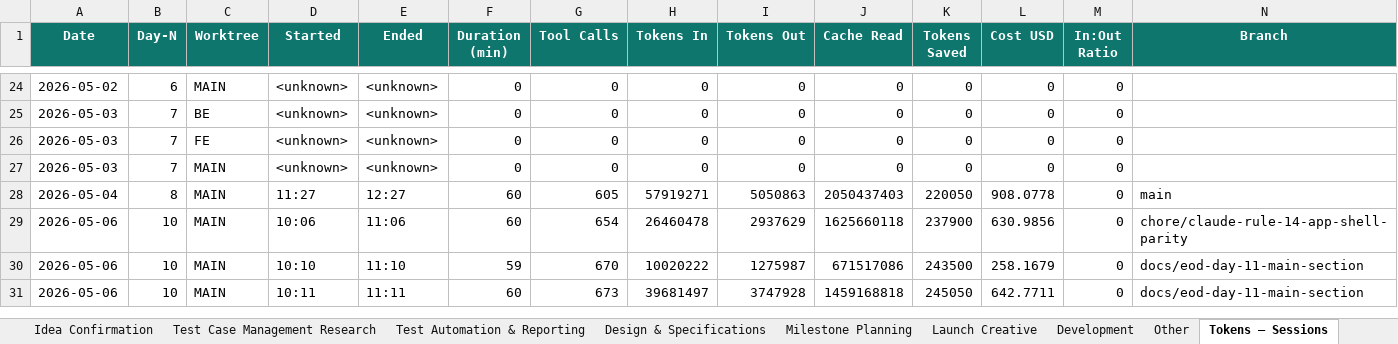
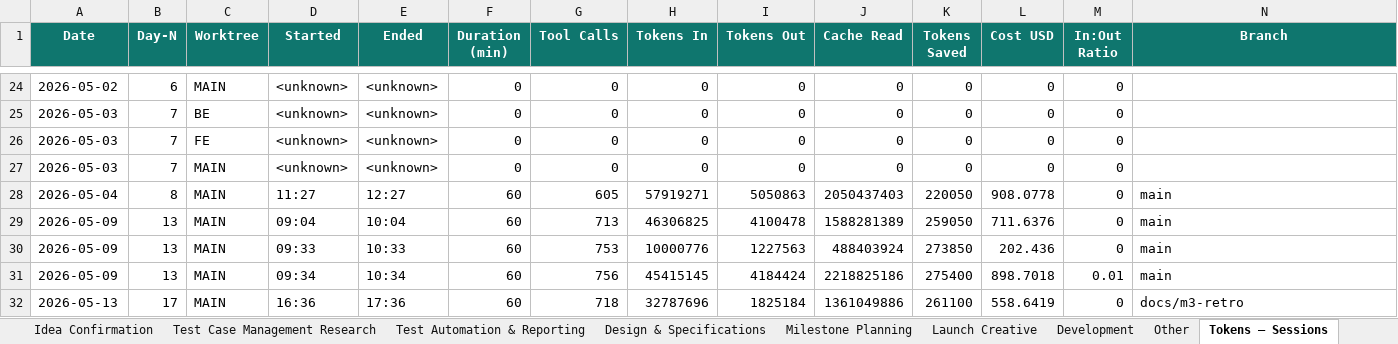
Before and after one commit to yogeshmohite-iksula/QA-Nexus, an Excel workbook: docs/observability/QA_Nexus_Work_Log.xlsx, sheet Tokens — Sessions, drawn as a sheet; only a part is shown, gaps mark what is left out; values as stored, in another font and other column widths than the file's, no borders; removed rows and columns are numbered as before the commit, all else as after; rows hold the shown columns only; the diff names each change by its address in the sheet, - before the commit and + after, or states it on an @@ line.

```diff
--- a/docs/observability/QA_Nexus_Work_Log.xlsx (sheet Tokens — Sessions)
+++ b/docs/observability/QA_Nexus_Work_Log.xlsx (sheet Tokens — Sessions)
-row 29: 2026-05-06 | 10 | MAIN | 10:06 | 11:06 | 60 | 654 | 26460478 | 2937629 | 1625660118 | 237900 | 630.9856 | 0 | chore/claude-rule-14-app-shell-parity
-row 30: 2026-05-06 | 10 | MAIN | 10:10 | 11:10 | 59 | 670 | 10020222 | 1275987 | 671517086 | 243500 | 258.1679 | 0 | docs/eod-day-11-main-section
-row 31: 2026-05-06 | 10 | MAIN | 10:11 | 11:11 | 60 | 673 | 39681497 | 3747928 | 1459168818 | 245050 | 642.7711 | 0 | docs/eod-day-11-main-section
+row 29: 2026-05-09 | 13 | MAIN | 09:04 | 10:04 | 60 | 713 | 46306825 | 4100478 | 1588281389 | 259050 | 711.6376 | 0 | main
+row 30: 2026-05-09 | 13 | MAIN | 09:33 | 10:33 | 60 | 753 | 10000776 | 1227563 | 488403924 | 273850 | 202.436 | 0 | main
+row 31: 2026-05-09 | 13 | MAIN | 09:34 | 10:34 | 60 | 756 | 45415145 | 4184424 | 2218825186 | 275400 | 898.7018 | 0.01 | main
+row 32: 2026-05-13 | 17 | MAIN | 16:36 | 17:36 | 60 | 718 | 32787696 | 1825184 | 1361049886 | 261100 | 558.6419 | 0 | docs/m3-retro
```
Also changed, not shown: sheet Tokens — Daily Rollup, sheet Tokens — Per-Chat Comparison, sheet All Sessions, sheet Development, 1 other file.
